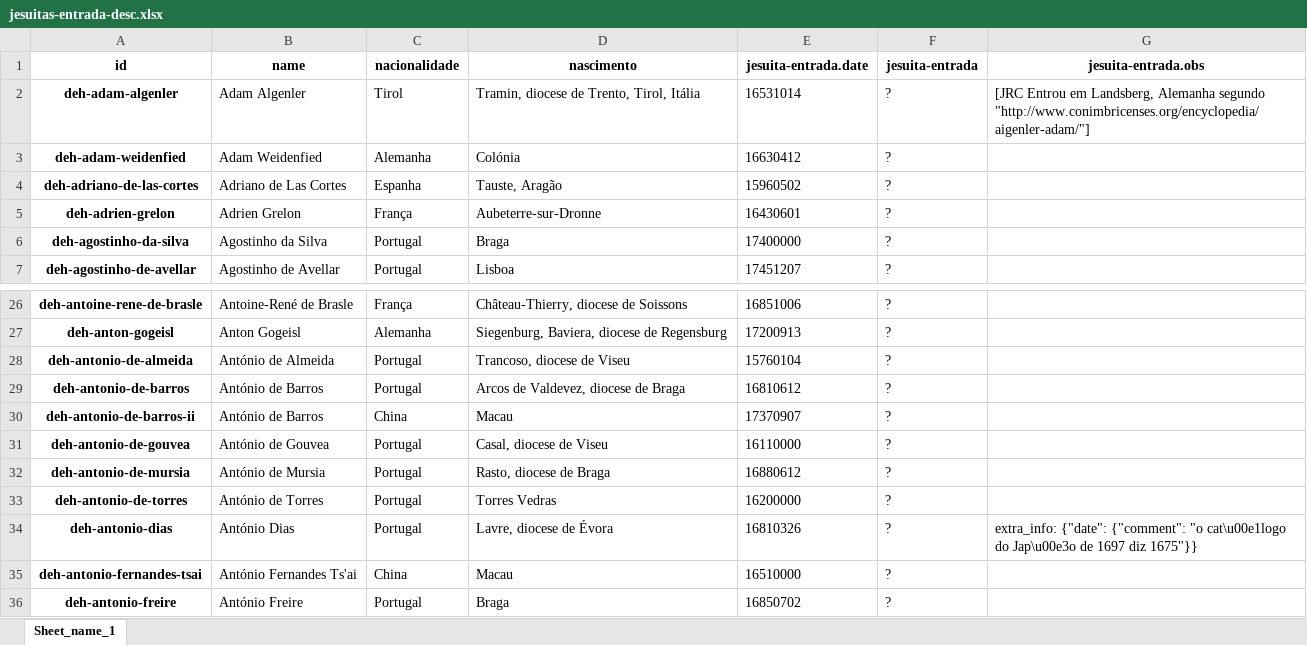
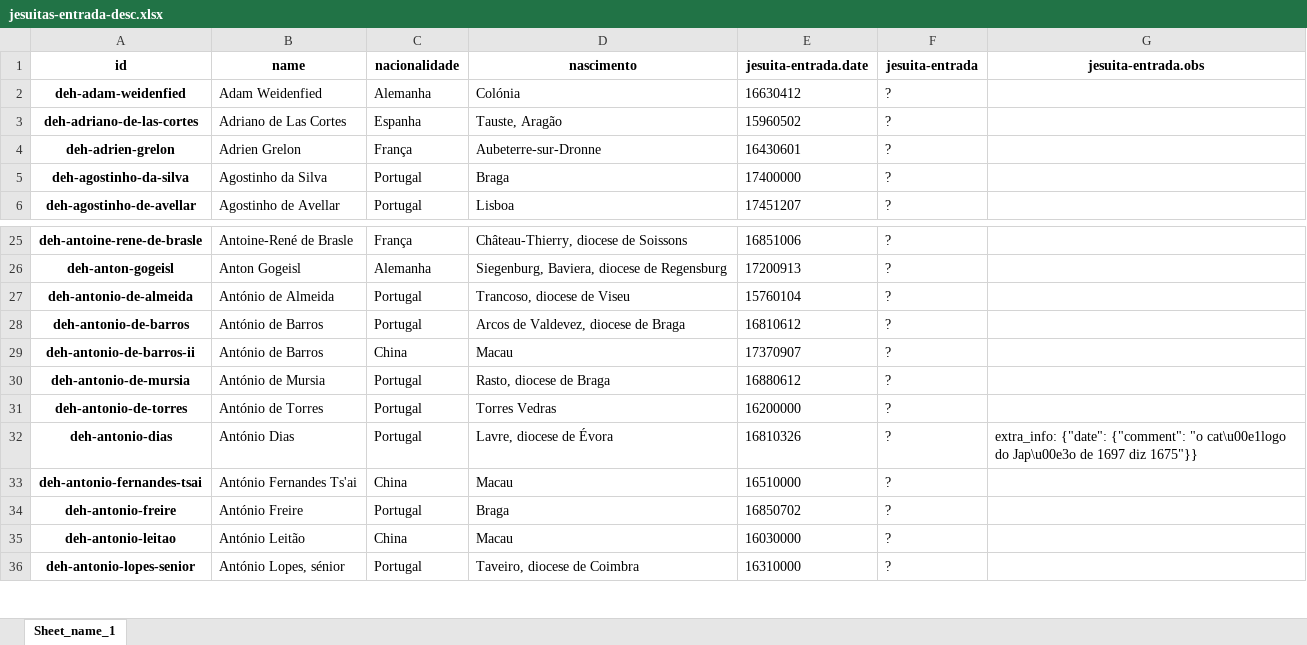
Before and after one commit to joaquimrcarvalho/dehergne-locations, an Excel workbook: notebooks/jesuitas-entrada-desc.xlsx, sheet Sheet_name_1, drawn as a sheet; only a part is shown, gaps mark what is left out; the shorter side is filled out with more unchanged rows; values as stored, in another font and other column widths than the file's, no borders; the diff names each change by its address in the sheet, - before the commit and + after, or states it on an @@ line.

```diff
--- a/notebooks/jesuitas-entrada-desc.xlsx (sheet Sheet_name_1)
+++ b/notebooks/jesuitas-entrada-desc.xlsx (sheet Sheet_name_1)
-row 2: deh-adam-algenler | Adam Algenler | Tirol | Tramin, diocese de Trento, Tirol, Itália | 16531014 | ? | [JRC Entrou em Landsberg, Alemanha segundo "http://www.conimbricenses.org/encyclopedia/aigenler-adam/"]
-row 31: deh-antonio-de-gouvea | António de Gouvea | Portugal | Casal, diocese de Viseu | 16110000 | ?
```
Also changed, not shown: notebooks/jesuita-entrada-Coimbra-cargos_tarefas.datas.xlsx, notebooks/jesuita-entrada-Coimbra-cargos_tarefas.xlsx, 16 other files.
